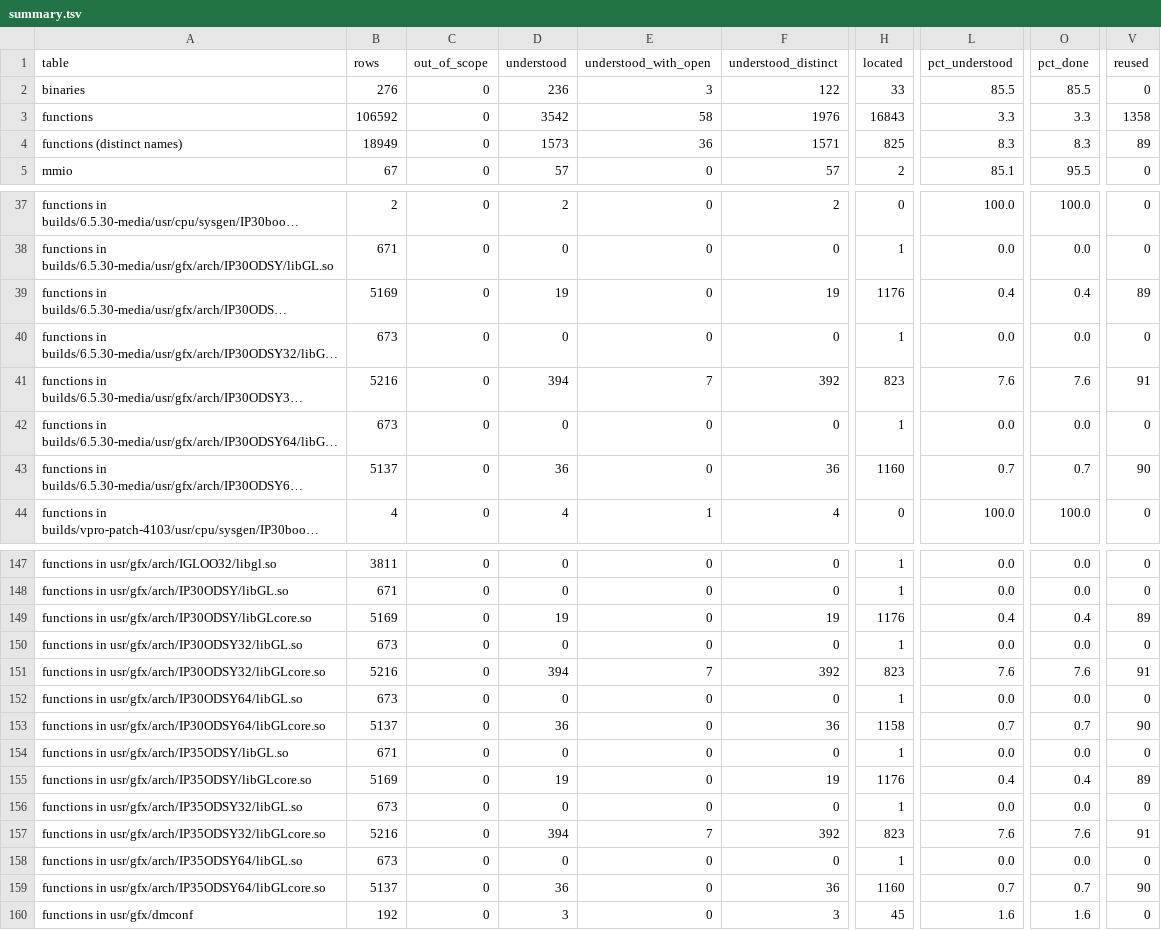
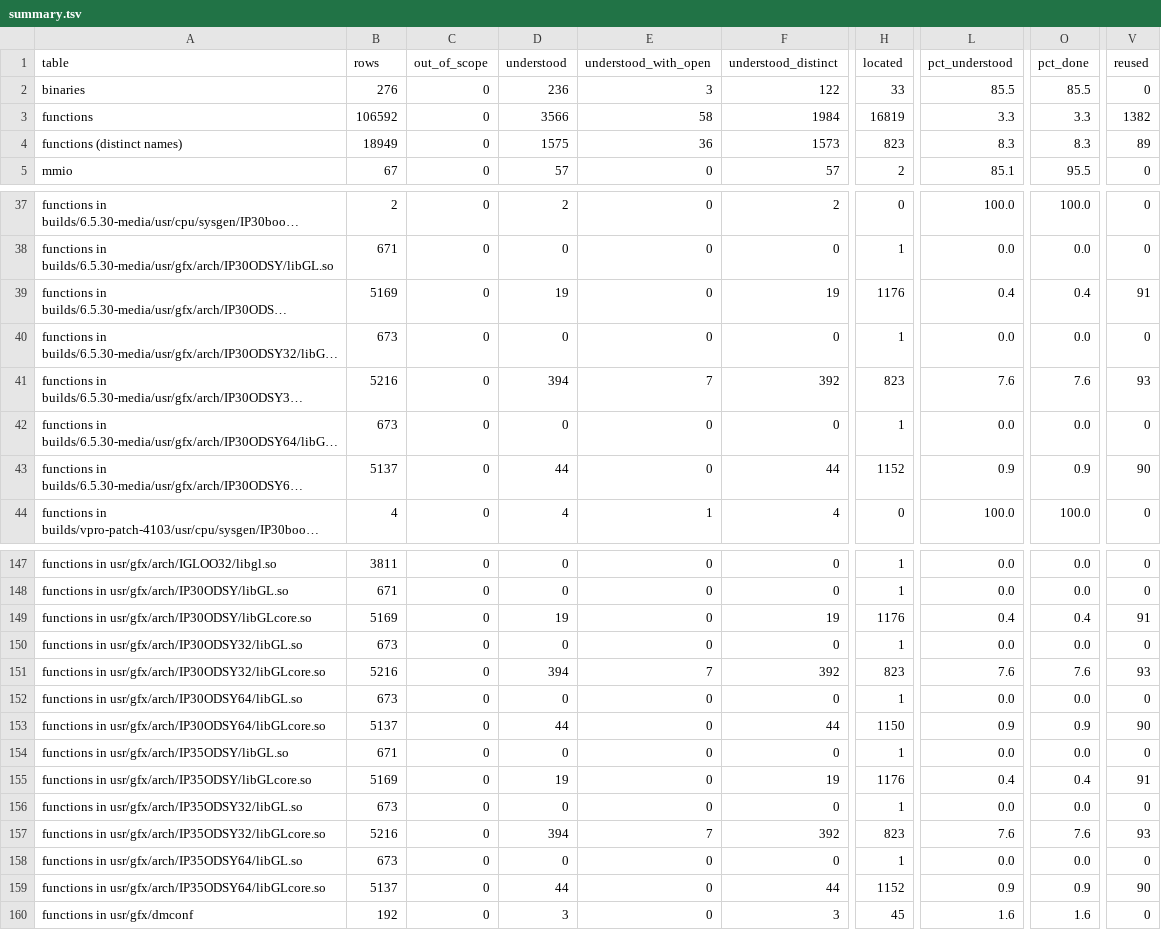
Before and after one commit to jamesbraid/odsy, a TSV file: docs/inventory/summary.tsv, drawn as a sheet; only a part is shown, gaps mark what is left out; long unchanged cells end in …; the diff covers the shown part only; the diff names each change by its address in the sheet, - before the commit and + after, or states it on an @@ line.

Commit message:
docs: confirm an unpublished source file sample-implementation entries against the public body
Promote the FillMap1f and FillMap1d copy loops to Established in each build.
Each shipped body was read in full. The N32 and 64-bit FillMap1f take a
memcpy block copy when the stride equals the count (memcpy is reached through
its global offset table slot); the other path copies a leading odd float and
then pairs. FillMap1d converts the count mod 4 doubles of each row first, then
groups of four, in all three builds.

```diff
--- a/docs/inventory/summary.tsv
+++ b/docs/inventory/summary.tsv
-D3 (understood): 3542
+D3 (understood): 3566
-F3 (understood_distinct): 1976
+F3 (understood_distinct): 1984
-H3 (located): 16843
+H3 (located): 16819
-V3 (reused): 1358
+V3 (reused): 1382
-D4 (understood): 1573
+D4 (understood): 1575
-F4 (understood_distinct): 1571
+F4 (understood_distinct): 1573
-H4 (located): 825
+H4 (located): 823
-V39 (reused): 89
+V39 (reused): 91
-V41 (reused): 91
+V41 (reused): 93
-D43 (understood): 36
+D43 (understood): 44
-F43 (understood_distinct): 36
+F43 (understood_distinct): 44
-H43 (located): 1160
+H43 (located): 1152
-L43 (pct_understood): 0.7
+L43 (pct_understood): 0.9
-O43 (pct_done): 0.7
+O43 (pct_done): 0.9
-V149 (reused): 89
+V149 (reused): 91
-V151 (reused): 91
+V151 (reused): 93
-D153 (understood): 36
+D153 (understood): 44
-F153 (understood_distinct): 36
+F153 (understood_distinct): 44
-H153 (located): 1158
+H153 (located): 1150
-L153 (pct_understood): 0.7
+L153 (pct_understood): 0.9
-O153 (pct_done): 0.7
+O153 (pct_done): 0.9
-V155 (reused): 89
+V155 (reused): 91
-V157 (reused): 91
+V157 (reused): 93
-D159 (understood): 36
+D159 (understood): 44
-F159 (understood_distinct): 36
+F159 (understood_distinct): 44
-H159 (located): 1160
+H159 (located): 1152
-L159 (pct_understood): 0.7
+L159 (pct_understood): 0.9
-O159 (pct_done): 0.7
+O159 (pct_done): 0.9
```
Also changed, not shown: 6 edited cells elsewhere in this file, 3 other files.
